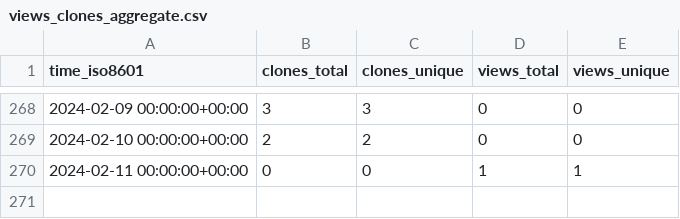
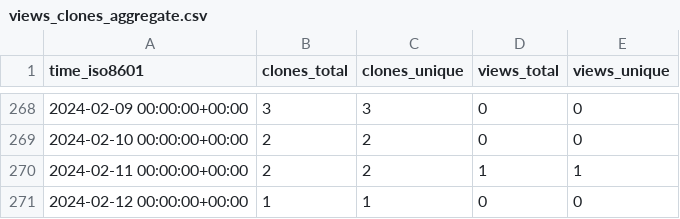
Before and after one commit to vandan-revanur/pychemprojections, a CSV file: vandan-revanur/pychemprojections/ghrs-data/views_clones_aggregate.csv, drawn as a sheet; only a part is shown, gaps mark what is left out.

```diff
--- a/vandan-revanur/pychemprojections/ghrs-data/views_clones_aggregate.csv
+++ b/vandan-revanur/pychemprojections/ghrs-data/views_clones_aggregate.csv
@@ -269,2 +269,3 @@ time_iso8601,clones_total,clones_unique,views_total,views_unique
 2024-02-10 00:00:00+00:00,2,2,0,0
-2024-02-11 00:00:00+00:00,0,0,1,1
+2024-02-11 00:00:00+00:00,2,2,1,1
+2024-02-12 00:00:00+00:00,1,1,0,0
```
Also changed, not shown: 1 other file.
